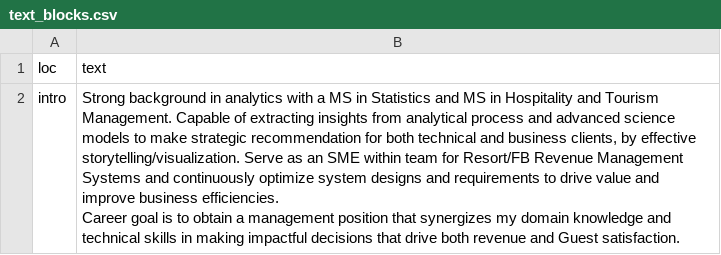
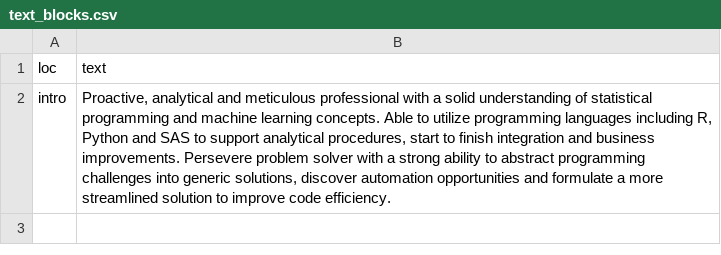
Before and after one commit to ziyong68/data-driven-resume, a CSV file: csvs/text_blocks.csv, drawn as a sheet.

```diff
--- a/csvs/text_blocks.csv
+++ b/csvs/text_blocks.csv
@@ -1,4 +1,2 @@
 loc,text
-intro,"Strong background in analytics with a MS in Statistics and MS in Hospitality and Tourism Management. Capable of extracting insights from analytical process and advanced science models to make strategic recommendation for both technical and business clients, by effective storytelling/visualization. Serve as an SME within team for Resort/FB Revenue Management Systems and continuously optimize system designs and requirements to drive value and improve business efficiencies.
-
-Career goal is to obtain a management position that synergizes my domain knowledge and technical skills in making impactful decisions that drive both revenue and Guest satisfaction."
+intro,"Proactive, analytical and meticulous professional with a solid understanding of statistical programming and machine learning concepts. Able to utilize programming languages including R, Python and SAS to support analytical procedures, start to finish integration and business improvements. Persevere problem solver with a strong ability to abstract programming challenges into generic solutions, discover automation opportunities and formulate a more streamlined solution to improve code efficiency."
```
Also changed, not shown: csvs/contact_info.csv, csvs/positions.csv, 5 other files.
